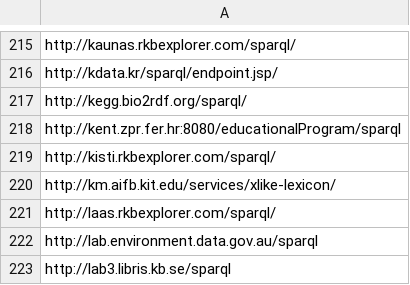
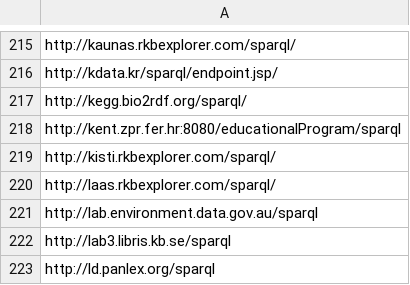
Before and after one commit to neumarcx/sparql, a CSV file: sparqlendpoint_list.csv, drawn as a sheet; only a part is shown, gaps mark what is left out; the shorter side is filled out with more unchanged rows.

Commit message:
removed km.aifb.kit.edu/services/xlike-lexicon/
removed http://km.aifb.kit.edu/services/xlike-lexicon/

HTTP/1.1 404 Not Found

```diff
--- a/sparqlendpoint_list.csv
+++ b/sparqlendpoint_list.csv
@@ -219,3 +219,2 @@ http://kent.zpr.fer.hr:8080/educationalProgram/sparql
 http://kisti.rkbexplorer.com/sparql/
-http://km.aifb.kit.edu/services/xlike-lexicon/
 http://laas.rkbexplorer.com/sparql/
```
